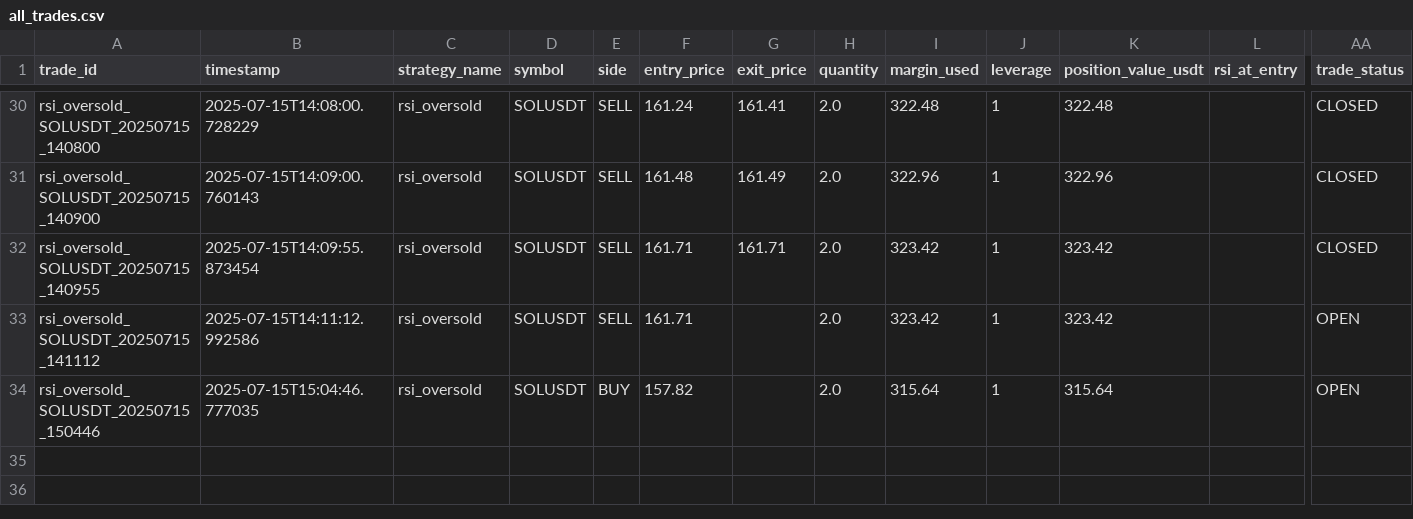
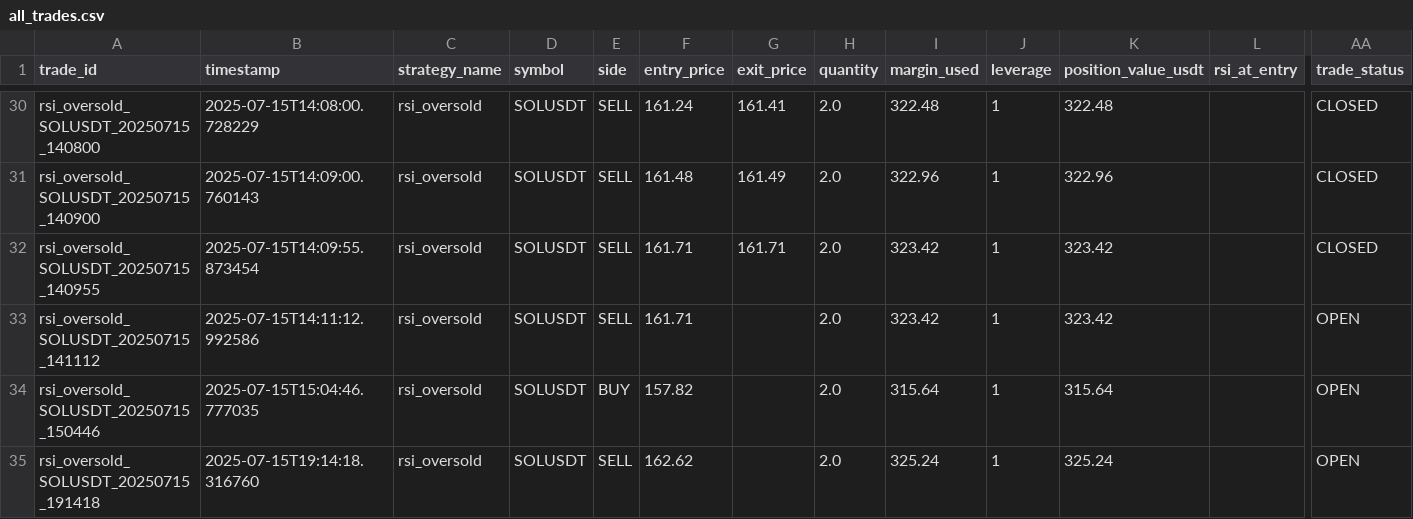
Before and after one commit to ghaisosman/replit-trading-bot, a CSV file: trading_data/trades/all_trades.csv, drawn as a sheet; only a part is shown, gaps mark what is left out; rows hold the shown columns only; the diff names each change by its address in the sheet, - before the commit and + after, or states it on an @@ line.

```diff
--- a/trading_data/trades/all_trades.csv
+++ b/trading_data/trades/all_trades.csv
+row 35: rsi_oversold_SOLUSDT_20250715_191418 | 2025-07-15T19:14:18.316760 | rsi_oversold | SOLUSDT | SELL | 162.62 |  | 2.0 | 325.24 | 1 | 325.24 |  | OPEN
```
Also changed, not shown: 4 other files.
